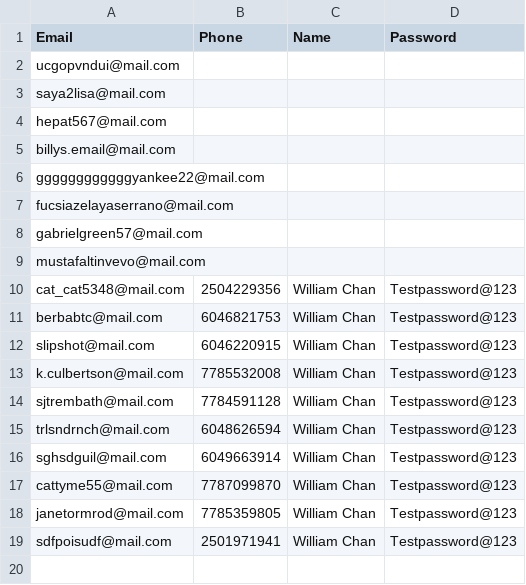
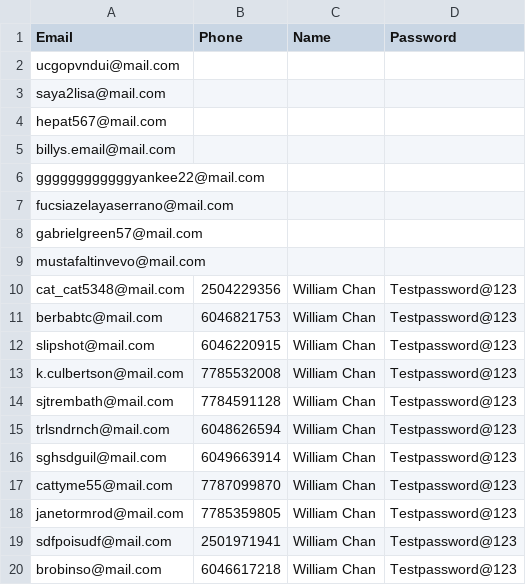
Before and after one commit to CNX-tools/golf_cnx, a CSV file: assets/used_info.csv, drawn as a sheet; the diff names each change by its address in the sheet, - before the commit and + after, or states it on an @@ line.

```diff
--- a/assets/used_info.csv
+++ b/assets/used_info.csv
+row 20: brobinso@mail.com | 6046617218 | William Chan | Testpassword@123
```
Also changed, not shown: 3 other files.
